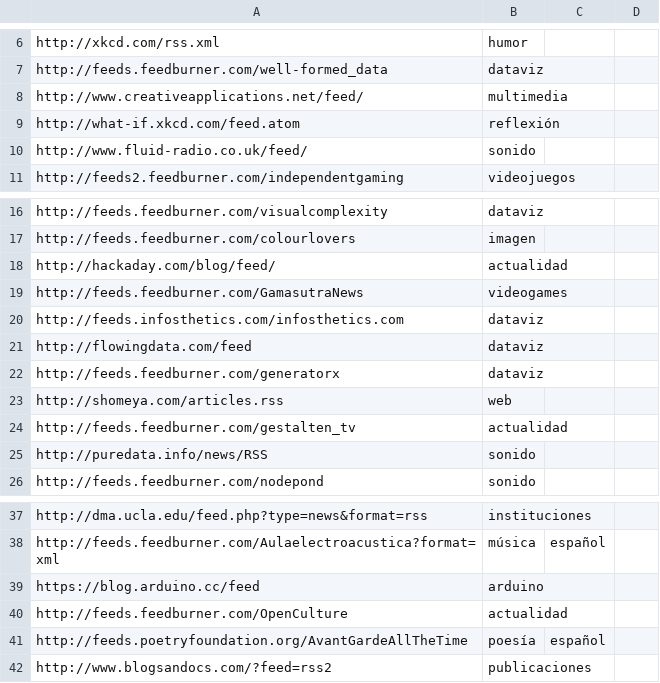
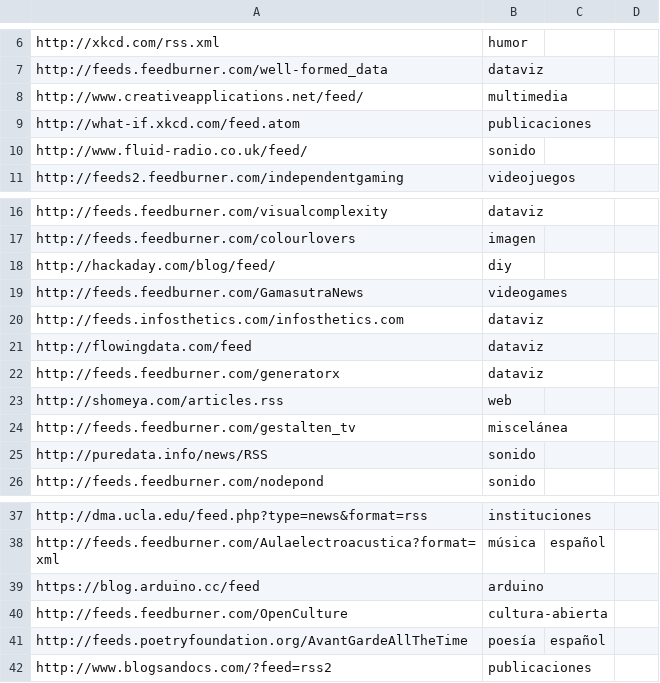
Before and after one commit to lifofernandez/radar-aggregator, a CSV file: feeds.csv, drawn as a sheet; only a part is shown, gaps mark what is left out.

Commit message:
actualizo feeds.csv

```diff
--- a/feeds.csv
+++ b/feeds.csv
@@ -8,3 +8,3 @@ http://feeds.feedburner.com/well-formed_data,dataviz
 http://www.creativeapplications.net/feed/,multimedia
-http://what-if.xkcd.com/feed.atom,reflexión
+http://what-if.xkcd.com/feed.atom,publicaciones
 http://www.fluid-radio.co.uk/feed/,sonido
@@ -17,3 +17,3 @@ http://feeds.feedburner.com/visualcomplexity,dataviz
 http://feeds.feedburner.com/colourlovers,imagen
-http://hackaday.com/blog/feed/,actualidad
+http://hackaday.com/blog/feed/,diy
 http://feeds.feedburner.com/GamasutraNews,videogames
@@ -23,3 +23,3 @@ http://feeds.feedburner.com/generatorx,dataviz
 http://shomeya.com/articles.rss,web
-http://feeds.feedburner.com/gestalten_tv,actualidad
+http://feeds.feedburner.com/gestalten_tv,miscelánea
 http://puredata.info/news/RSS,sonido
@@ -39,3 +39,3 @@ http://feeds.feedburner.com/Aulaelectroacustica?format=xml,música,español
 https://blog.arduino.cc/feed,arduino
-http://feeds.feedburner.com/OpenCulture,actualidad
+http://feeds.feedburner.com/OpenCulture,cultura-abierta
 http://feeds.poetryfoundation.org/AvantGardeAllTheTime,poesía,español
```
